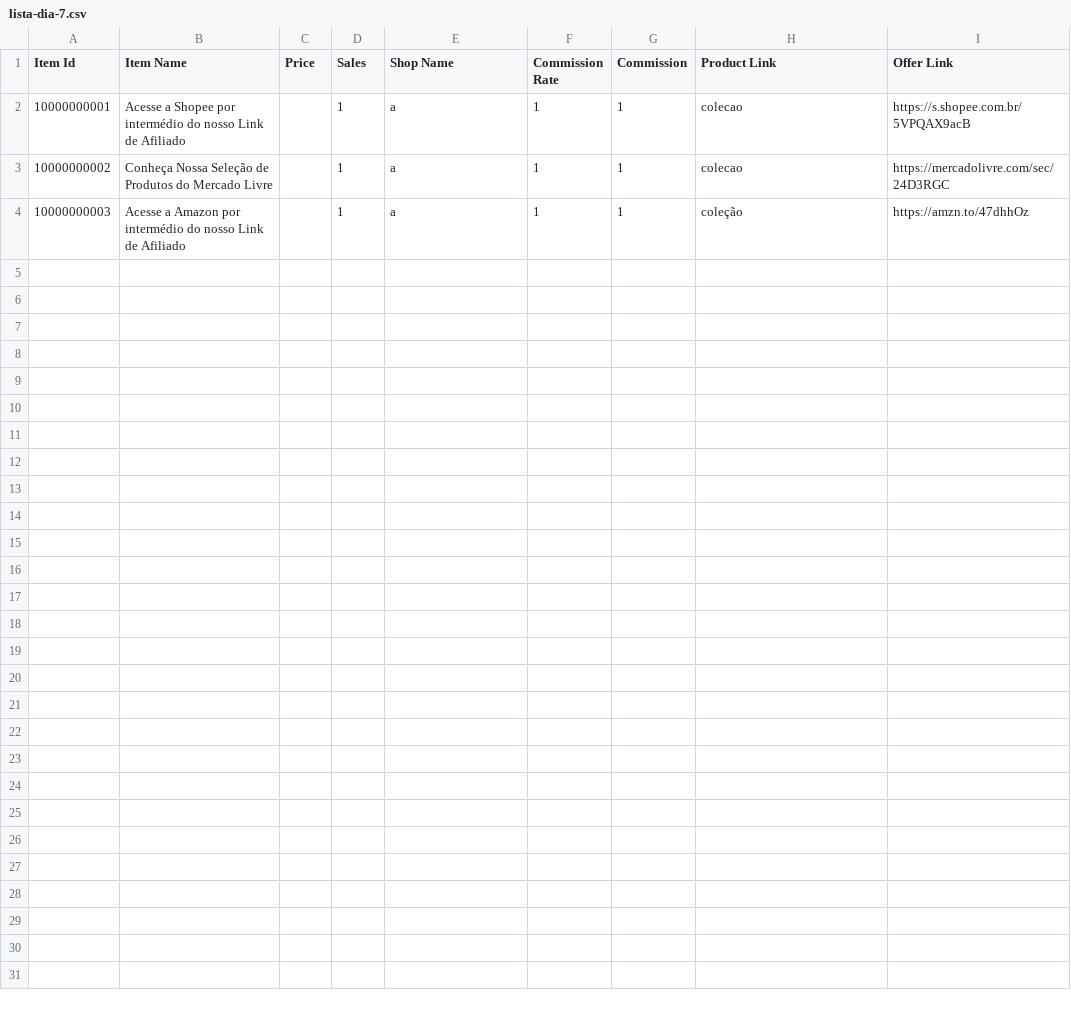
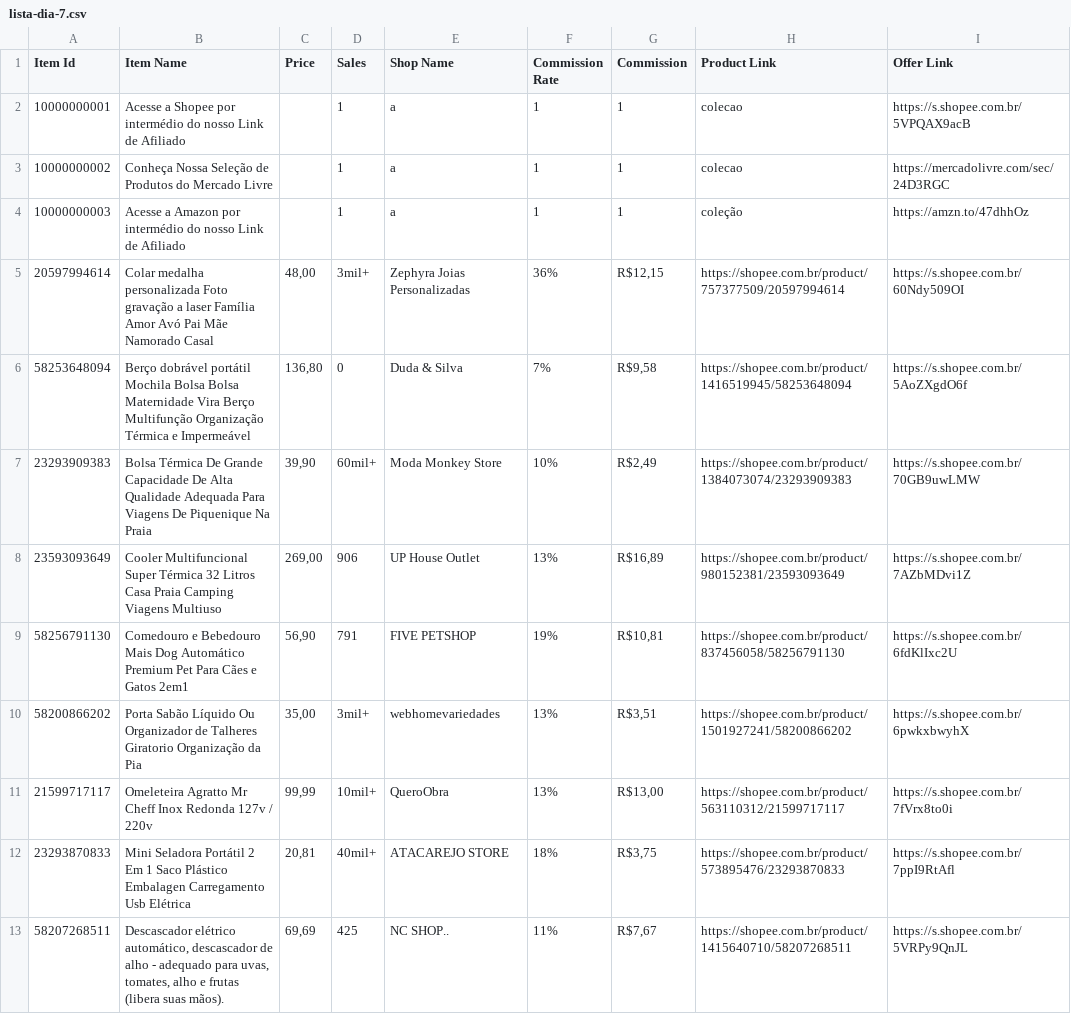
Before and after one commit to MercadimShopp/mercadim-site, a CSV file: listas/data/lista-dia-7.csv, drawn as a sheet.

Commit message:
Add new product listings to lista-dia-7.csv
Added new product listings with details including price, sales, and links.

```diff
--- a/listas/data/lista-dia-7.csv
+++ b/listas/data/lista-dia-7.csv
@@ -4 +4,10 @@ Item Id	Item Name	Price	Sales	Shop Name	Commission Rate	Commission	Product Link
 10000000003	Acesse a Amazon por intermédio do nosso Link de Afiliado 		1	a	1	1	coleção	https://amzn.to/47dhhOz
+20597994614	Colar medalha personalizada Foto gravação a laser Família Amor Avó Pai Mãe Namorado Casal	48,00	3mil+	Zephyra Joias Personalizadas	36%	R$12,15	https://shopee.com.br/product/757377509/20597994614	https://s.shopee.com.br/60Ndy509OI
+58253648094	Berço dobrável portátil Mochila Bolsa Bolsa Maternidade Vira Berço Multifunção Organização Térmica e Impermeável	136,80	0	Duda & Silva	7%	R$9,58	https://shopee.com.br/product/1416519945/58253648094	https://s.shopee.com.br/5AoZXgdO6f
+23293909383	Bolsa Térmica De Grande Capacidade De Alta Qualidade Adequada Para Viagens De Piquenique Na Praia	39,90	60mil+	Moda Monkey Store	10%	R$2,49	https://shopee.com.br/product/1384073074/23293909383	https://s.shopee.com.br/70GB9uwLMW
+23593093649	Cooler Multifuncional Super Térmica 32 Litros Casa Praia Camping Viagens Multiuso	269,00	906	UP House Outlet	13%	R$16,89	https://shopee.com.br/product/980152381/23593093649	https://s.shopee.com.br/7AZbMDvi1Z
+58256791130	Comedouro e Bebedouro Mais Dog Automático Premium Pet Para Cães e Gatos 2em1	56,90	791	FIVE PETSHOP	19%	R$10,81	https://shopee.com.br/product/837456058/58256791130	https://s.shopee.com.br/6fdKlIxc2U
+58200866202	Porta Sabão Líquido Ou Organizador de Talheres Giratorio Organização da Pia	35,00	3mil+	webhomevariedades	13%	R$3,51	https://shopee.com.br/product/1501927241/58200866202	https://s.shopee.com.br/6pwkxbwyhX
+21599717117	Omeleteira Agratto Mr Cheff Inox Redonda 127v / 220v	99,99	10mil+	QueroObra	13%	R$13,00	https://shopee.com.br/product/563110312/21599717117	https://s.shopee.com.br/7fVrx8to0i
+23293870833	Mini Seladora Portátil  2 Em 1 Saco Plástico Embalagen Carregamento Usb Elétrica	20,81	40mil+	ATACAREJO STORE	18%	R$3,75	https://shopee.com.br/product/573895476/23293870833	https://s.shopee.com.br/7ppI9RtAfl
+58207268511	Descascador elétrico automático, descascador de alho - adequado para uvas, tomates, alho e frutas (libera suas mãos).	69,69	425	NC SHOP..	11%	R$7,67	https://shopee.com.br/product/1415640710/58207268511	https://s.shopee.com.br/5VRPy9QnJL
```
